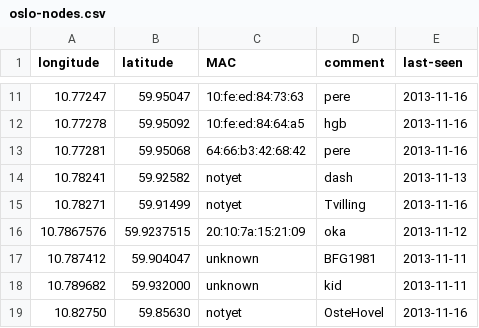
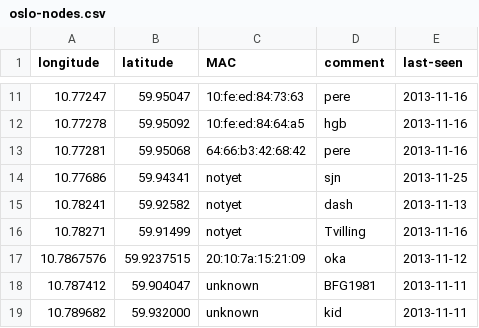
Before and after one commit to petterreinholdtsen/meshfx-node, a CSV file: oslo-nodes.csv, drawn as a sheet; only a part is shown, gaps mark what is left out; the shorter side is filled out with more unchanged rows.

Commit message:
New prospective node.

```diff
--- a/oslo-nodes.csv
+++ b/oslo-nodes.csv
@@ -13,2 +13,3 @@ longitude	latitude	MAC	comment	last-seen
 10.77281	59.95068	64:66:b3:42:68:42	pere	2013-11-16
+10.77686	59.94341	notyet	sjn	2013-11-25
 10.78241	59.92582	notyet	dash	2013-11-13
```
